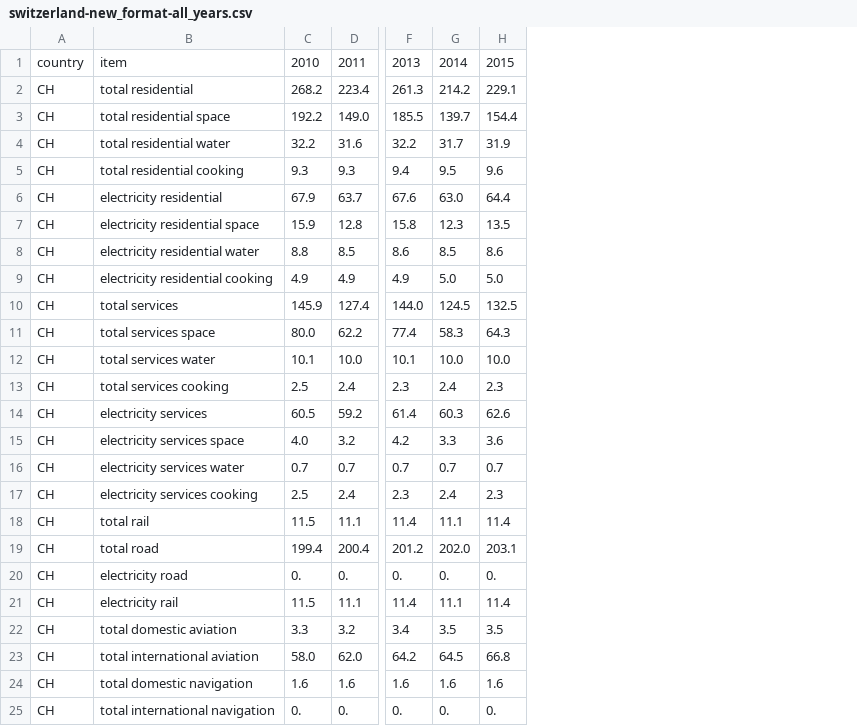
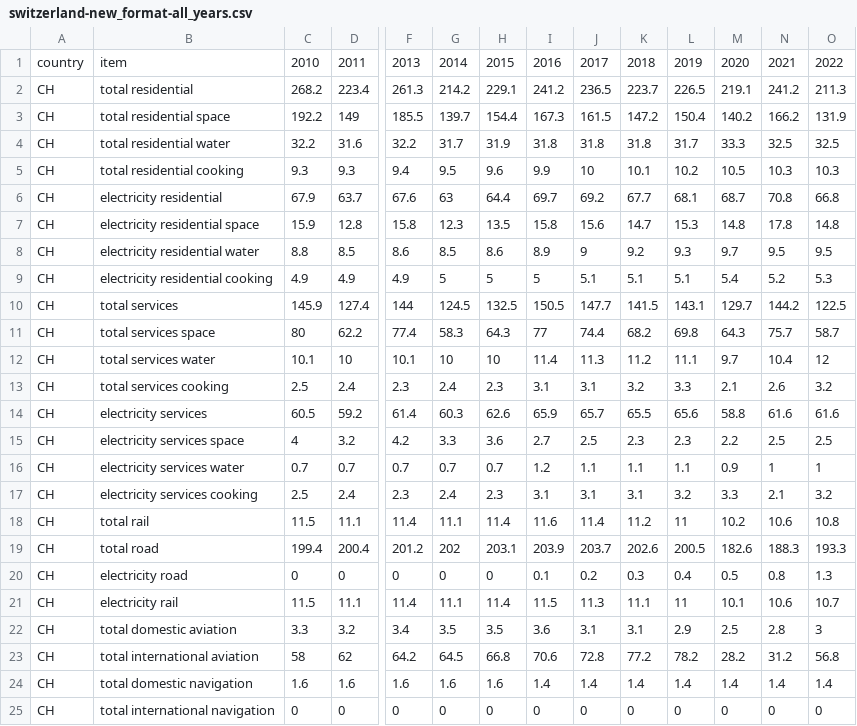
Before and after one commit to AbiAfthab/pypsa-eurelectric, a CSV file: data/switzerland-new_format-all_years.csv, drawn as a sheet; only a part is shown, gaps mark what is left out; the diff covers the shown part only; the diff names each change by its address in the sheet, - before the commit and + after, or states it on an @@ line.

Commit message:
new energy totals from eurostat 2023 report scaling JRC IDEES data from 2015

```diff
--- a/data/switzerland-new_format-all_years.csv
+++ b/data/switzerland-new_format-all_years.csv
+column I, rows 1-25: 2016 | 241.2 | 167.3 | 31.8 | 9.9 | 69.7 | 15.8 | 8.9 | 5 | 150.5 | 77 | 11.4 | 3.1 | 65.9 | 2.7 | 1.2 | 3.1 | 11.6 | 203.9 | 0.1 | 11.5 | 3.6 | 70.6 | 1.4 | 0
+column J, rows 1-25: 2017 | 236.5 | 161.5 | 31.8 | 10 | 69.2 | 15.6 | 9 | 5.1 | 147.7 | 74.4 | 11.3 | 3.1 | 65.7 | 2.5 | 1.1 | 3.1 | 11.4 | 203.7 | 0.2 | 11.3 | 3.1 | 72.8 | 1.4 | 0
+column K, rows 1-25: 2018 | 223.7 | 147.2 | 31.8 | 10.1 | 67.7 | 14.7 | 9.2 | 5.1 | 141.5 | 68.2 | 11.2 | 3.2 | 65.5 | 2.3 | 1.1 | 3.1 | 11.2 | 202.6 | 0.3 | 11.1 | 3.1 | 77.2 | 1.4 | 0
+column L, rows 1-25: 2019 | 226.5 | 150.4 | 31.7 | 10.2 | 68.1 | 15.3 | 9.3 | 5.1 | 143.1 | 69.8 | 11.1 | 3.3 | 65.6 | 2.3 | 1.1 | 3.2 | 11 | 200.5 | 0.4 | 11 | 2.9 | 78.2 | 1.4 | 0
+column M, rows 1-25: 2020 | 219.1 | 140.2 | 33.3 | 10.5 | 68.7 | 14.8 | 9.7 | 5.4 | 129.7 | 64.3 | 9.7 | 2.1 | 58.8 | 2.2 | 0.9 | 3.3 | 10.2 | 182.6 | 0.5 | 10.1 | 2.5 | 28.2 | 1.4 | 0
+column N, rows 1-25: 2021 | 241.2 | 166.2 | 32.5 | 10.3 | 70.8 | 17.8 | 9.5 | 5.2 | 144.2 | 75.7 | 10.4 | 2.6 | 61.6 | 2.5 | 1 | 2.1 | 10.6 | 188.3 | 0.8 | 10.6 | 2.8 | 31.2 | 1.4 | 0
+column O, rows 1-25: 2022 | 211.3 | 131.9 | 32.5 | 10.3 | 66.8 | 14.8 | 9.5 | 5.3 | 122.5 | 58.7 | 12 | 3.2 | 61.6 | 2.5 | 1 | 3.2 | 10.8 | 193.3 | 1.3 | 10.7 | 3 | 56.8 | 1.4 | 0
-D3: 149.0
+D3: 149
-G6: 63.0
+G6: 63
-G9: 5.0
+G9: 5
-H9: 5.0
+H9: 5
-F10: 144.0
+F10: 144
-C11: 80.0
+C11: 80
-D12: 10.0
+D12: 10
-G12: 10.0
+G12: 10
-H12: 10.0
+H12: 10
-C15: 4.0
+C15: 4
-G19: 202.0
+G19: 202
-C20: 0.
+C20: 0
-D20: 0.
+D20: 0
-F20: 0.
+F20: 0
-G20: 0.
+G20: 0
-H20: 0.
+H20: 0
-C23: 58.0
+C23: 58
-D23: 62.0
+D23: 62
-C25: 0.
+C25: 0
-D25: 0.
+D25: 0
-F25: 0.
+F25: 0
-G25: 0.
+G25: 0
-H25: 0.
+H25: 0
```
Also changed, not shown: 2 edited cells elsewhere in this file, 3 other files.
